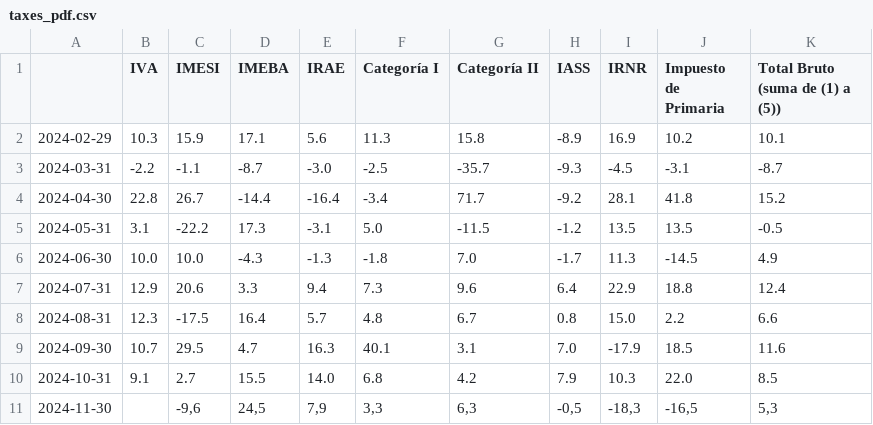
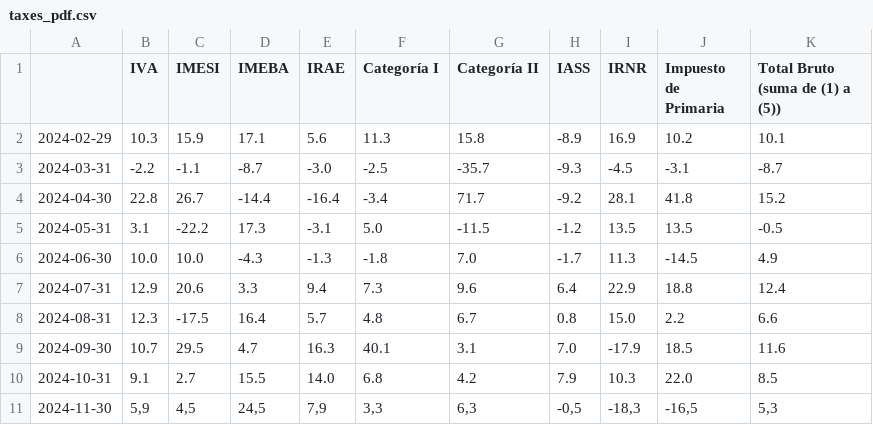
Before and after one commit to rxavier/econuy-extras, a CSV file: econuy_extras/retrieval/taxes_pdf.csv, drawn as a sheet.

Commit message:
Commit from GitHub Actions (taxes_pdf)

```diff
--- a/econuy_extras/retrieval/taxes_pdf.csv
+++ b/econuy_extras/retrieval/taxes_pdf.csv
@@ -10,2 +10,2 @@
 2024-10-31,9.1,2.7,15.5,14.0,6.8,4.2,7.9,10.3,22.0,8.5
-2024-11-30,,"-9,6","24,5","7,9","3,3","6,3","-0,5","-18,3","-16,5","5,3"
+2024-11-30,"5,9","4,5","24,5","7,9","3,3","6,3","-0,5","-18,3","-16,5","5,3"
```
